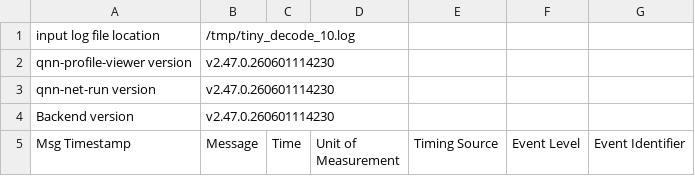
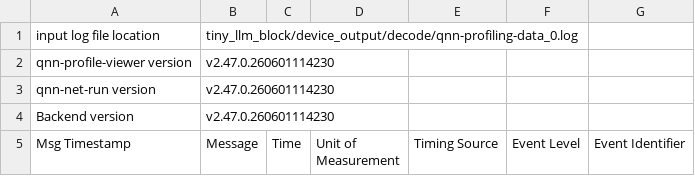
Before and after one commit to johnmaster/Cross-Backend_LLM_Inference_on_SnapDragon, a CSV file: tiny_llm_block/device_output/decode/profile.csv, drawn as a sheet; only a part is shown.

Commit message:
add qnn-profiler-viewer use and csv analysis

```diff
--- a/tiny_llm_block/device_output/decode/profile.csv
+++ b/tiny_llm_block/device_output/decode/profile.csv
@@ -1,2 +1,2 @@
-input log file location, /tmp/tiny_decode_10.log
+input log file location, tiny_llm_block/device_output/decode/qnn-profiling-data_0.log
 qnn-profile-viewer version, v2.47.0.260601114230
```
Also changed, not shown: tiny_llm_block/device_output/prefill/profile.csv, 2 other files.
